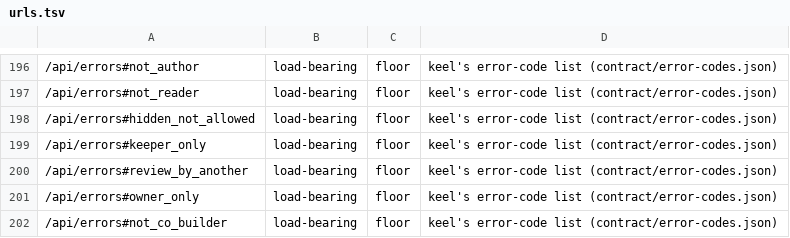
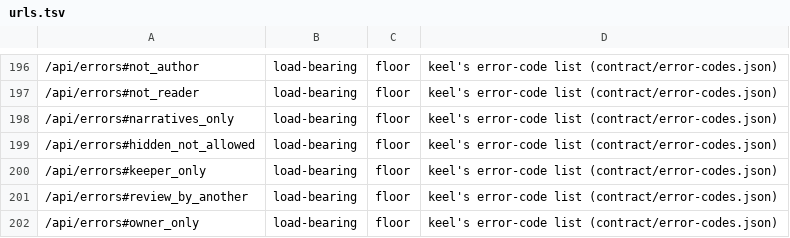
Before and after one commit to OnlyWorlds/onlyworlds.github.io, a TSV file: contract/urls.tsv, drawn as a sheet; only a part is shown, gaps mark what is left out; the shorter side is filled out with more unchanged rows.

```diff
--- a/contract/urls.tsv
+++ b/contract/urls.tsv
@@ -197,2 +197,3 @@
 /api/errors#not_reader	load-bearing	floor	keel's error-code list (contract/error-codes.json)
+/api/errors#narratives_only	load-bearing	floor	keel's error-code list (contract/error-codes.json)
 /api/errors#hidden_not_allowed	load-bearing	floor	keel's error-code list (contract/error-codes.json)
```
Also changed, not shown: 4 other files.
